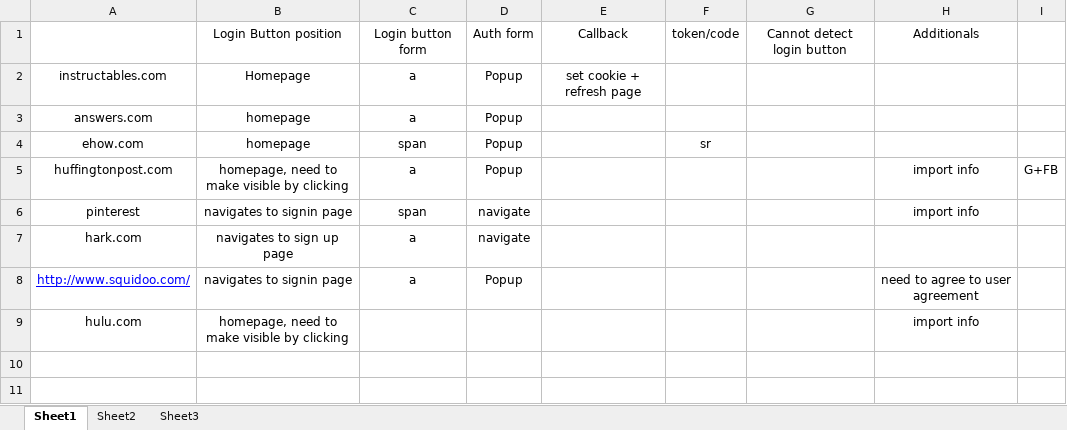
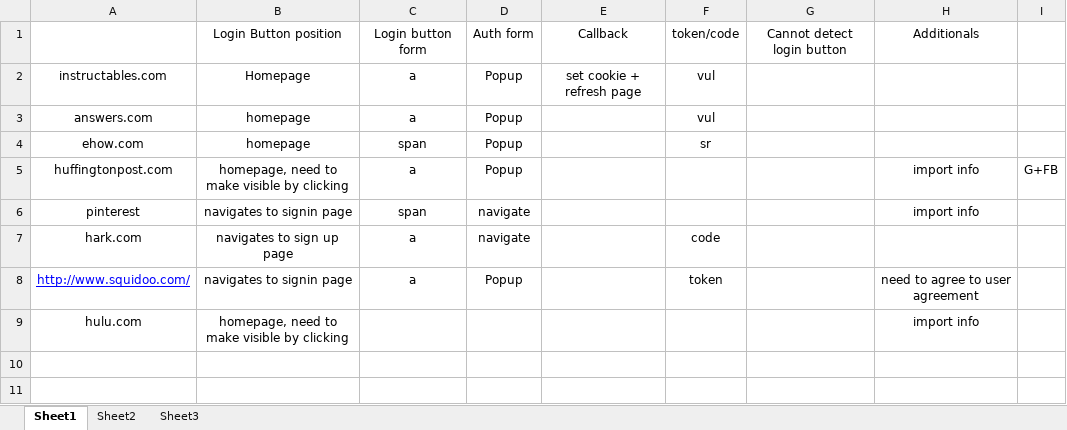
Before and after one commit to Treeeater/vulCheckerFirefox, an Excel workbook: Websites.xlsx, sheet Sheet1, drawn as a sheet; only a part is shown; values as stored, in another font and other column widths than the file's, no borders; the diff names each change by its address in the sheet, - before the commit and + after, or states it on an @@ line.

```diff
--- a/Websites.xlsx (sheet Sheet1)
+++ b/Websites.xlsx (sheet Sheet1)
-F2:F3: (empty)
+F2:F3: vul
-F7: (empty)
+F7: code
-F8: (empty)
+F8: token
```
Also changed, not shown: 2 other files.
